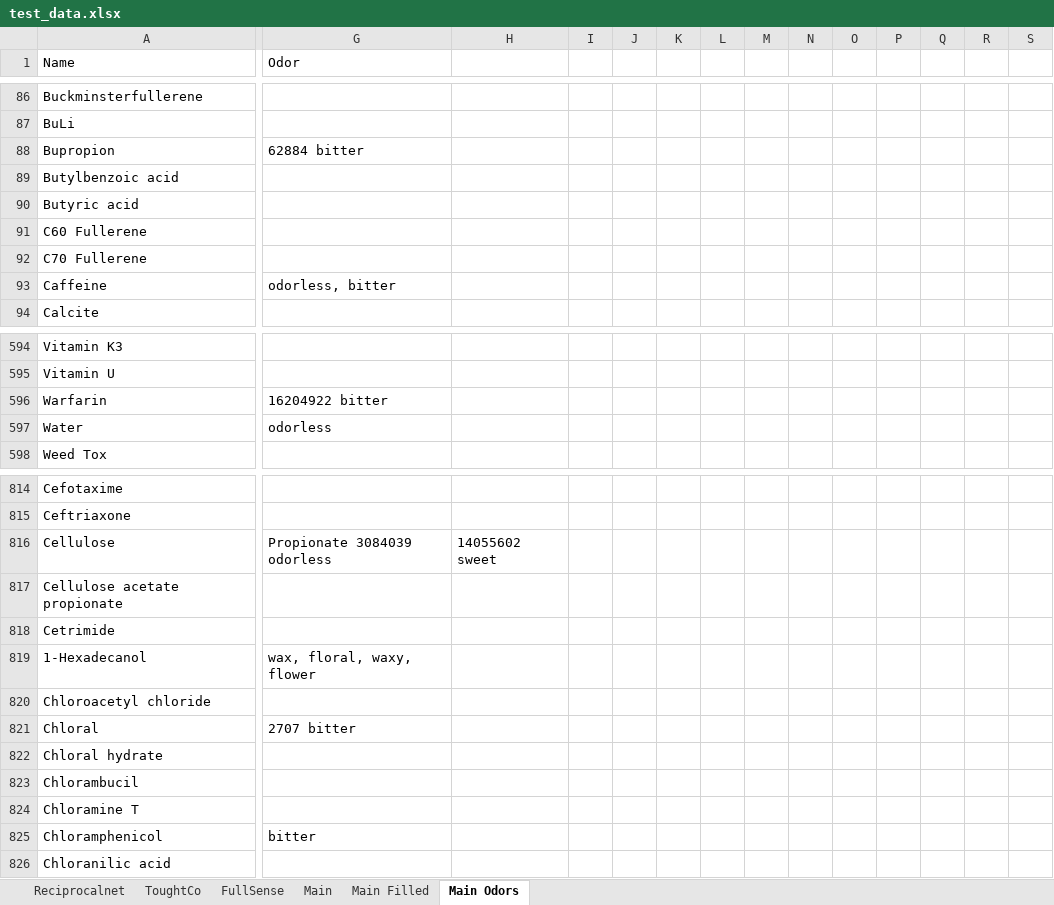
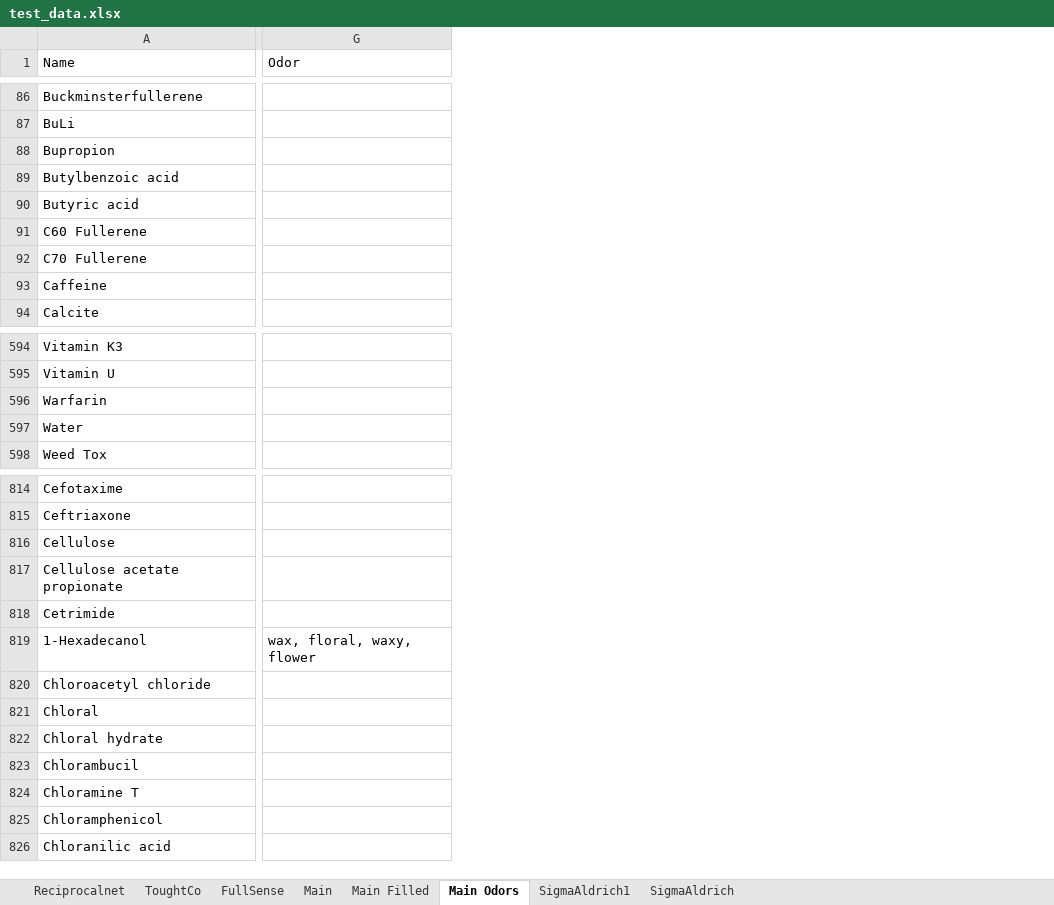
Before and after one commit to ThomasTrepanier/LRIMA, an Excel workbook: LRIMA-NezInformatique/Data/test_data.xlsx, sheet Main Odors, drawn as a sheet; only a part is shown, gaps mark what is left out; values as stored, in another font and other column widths than the file's, no borders; removed rows and columns are numbered as before the commit, all else as after; the diff covers the shown part only; the diff names each change by its address in the sheet, - before the commit and + after, or states it on an @@ line.

Commit message:
More Odors - 05-13-1711

```diff
--- a/LRIMA-NezInformatique/Data/test_data.xlsx (sheet Main Odors)
+++ b/LRIMA-NezInformatique/Data/test_data.xlsx (sheet Main Odors)
+sheet tab: SigmaAldrich1
+sheet tab: SigmaAldrich
-column H, row 816: 14055602 sweet
-column I, empty
-column J, empty
-column K, empty
-column L, empty
-column M, empty
-column N, empty
-column O, empty
-column P, empty
-column Q, empty
-column R, empty
-column S, empty
-G88 (Odor): 62884 bitter
+G88 (Odor): (empty)
-G93 (Odor): odorless, bitter
+G93 (Odor): (empty)
-G596 (Odor): 16204922 bitter
+G596 (Odor): (empty)
-G597 (Odor): odorless
+G597 (Odor): (empty)
-G816 (Odor): Propionate 3084039 odorless
+G816 (Odor): (empty)
-G821 (Odor): 2707 bitter
+G821 (Odor): (empty)
-G825 (Odor): bitter
+G825 (Odor): (empty)
```
Also changed, not shown: 7 added columns, 5 removed columns and 47 edited cells elsewhere in this sheet, 4 other files.
